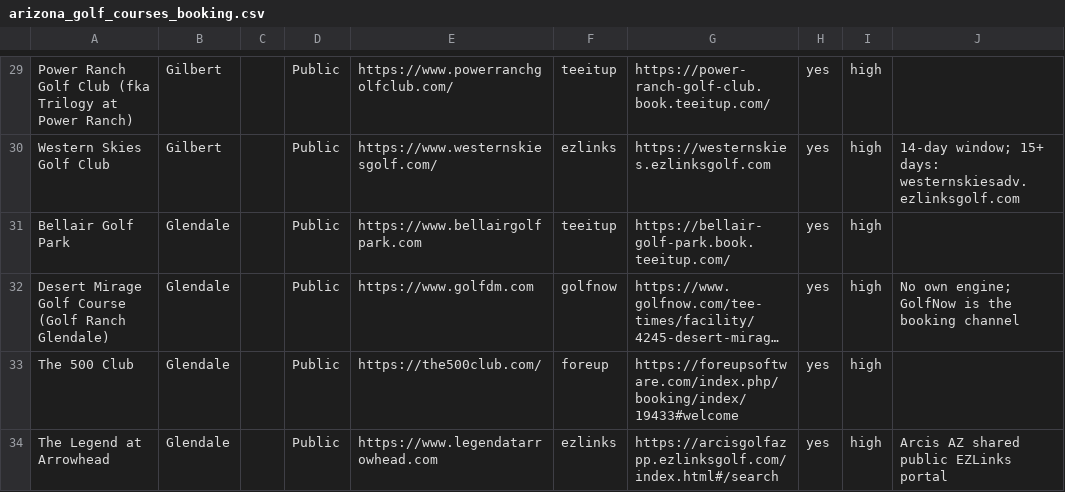
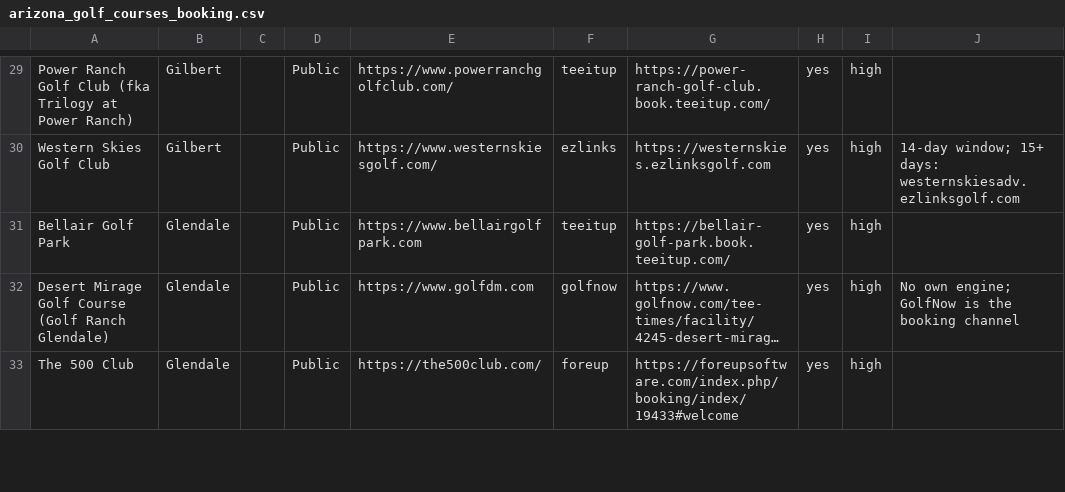
Before and after one commit to OneTeeApp/onetee-scraper, a CSV file: arizona_golf_courses_booking.csv, drawn as a sheet; only a part is shown, gaps mark what is left out; long unchanged cells end in …; removed rows and columns are numbered as before the commit, all else as after; the diff covers the shown part only; the diff names each change by its address in the sheet, - before the commit and + after, or states it on an @@ line.

Commit message:
AZ CSV: The Legend at Arrowhead went private — retag, don't fake it
The club's own site now calls it "one of Arizona's premier fully private 36-hole facilities" — The Legend was merged with the neighbouring King course into The Clubs at Arrowhead, members only. That is the real reason the shared Arcis portal arcisgolfazpp never listed Legend among the 19 course ids its init call returns.

Until today we published 335 slots under Legend's name that were other Arcis clubs' inventory. Type=Private, Online Booking=no, booking URL cleared, so the directory shows "Private club - members only" and sends golfers to the club site instead of a tee sheet that was never theirs. Reversible if public inventory ever returns.

```diff
--- a/arizona_golf_courses_booking.csv
+++ b/arizona_golf_courses_booking.csv
-row 34: The Legend at Arrowhead | Glendale |  | Public | https://www.legendatarrowhead.com | ezlinks | https://arcisgolfazpp.ezlinksgolf.com/index.html#/search | yes | high | Arcis AZ shared public EZLinks portal
```
Also changed, not shown: 1 added row elsewhere in this file.
